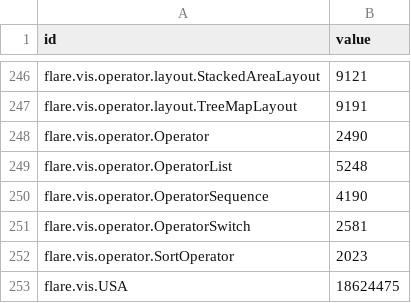
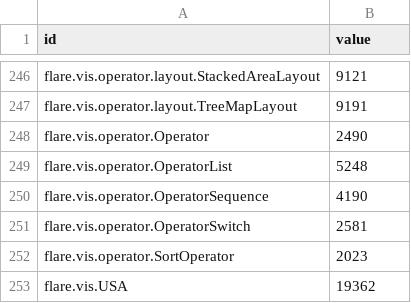
Before and after one commit to achynaliev/bubbles_try, a CSV file: flare.csv, drawn as a sheet; only a part is shown, gaps mark what is left out.

Commit message:
test

```diff
--- a/flare.csv
+++ b/flare.csv
@@ -252,2 +252,2 @@ flare.vis.operator.OperatorSwitch,2581
 flare.vis.operator.SortOperator,2023
-flare.vis.USA,18624475
+flare.vis.USA,19362
```
